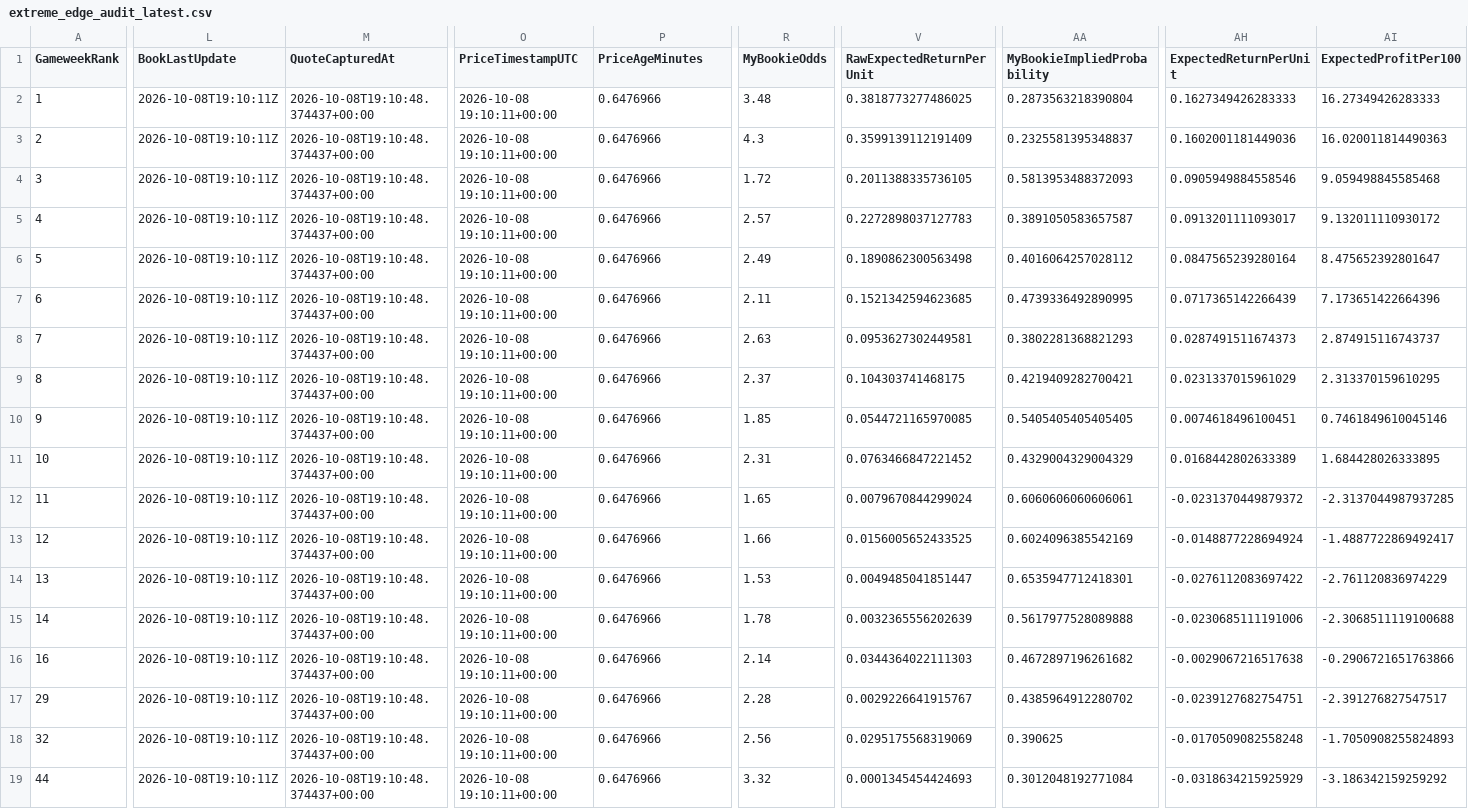
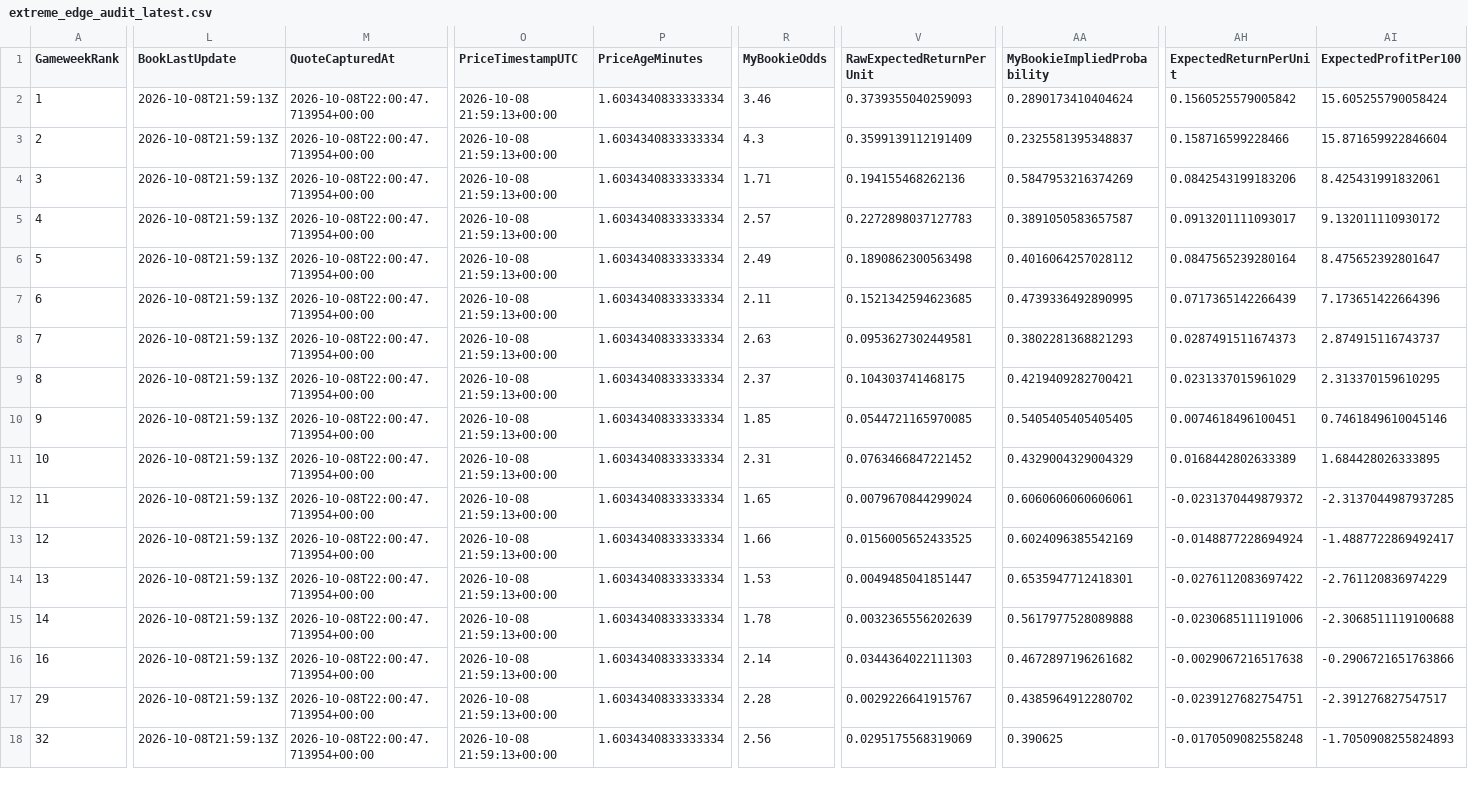
Before and after one commit to mkcesc1988/epl-prediction-engine, a CSV file: data/processed/extreme_edge_audit_latest.csv, drawn as a sheet; only a part is shown, gaps mark what is left out; rows hold the shown columns only; the diff covers the shown part only; the diff names each change by its address in the sheet, - before the commit and + after, or states it on an @@ line.

```diff
--- a/data/processed/extreme_edge_audit_latest.csv
+++ b/data/processed/extreme_edge_audit_latest.csv
-L2:L18 (BookLastUpdate): 2026-10-08T19:10:11Z
+L2:L18 (BookLastUpdate): 2026-10-08T21:59:13Z
-M2:M18 (QuoteCapturedAt): 2026-10-08T19:10:48.374437+00:00
+M2:M18 (QuoteCapturedAt): 2026-10-08T22:00:47.713954+00:00
-O2:O18 (PriceTimestampUTC): 2026-10-08 19:10:11+00:00
+O2:O18 (PriceTimestampUTC): 2026-10-08 21:59:13+00:00
-P2:P18 (PriceAgeMinutes): 0.6476966
+P2:P18 (PriceAgeMinutes): 1.6034340833333334
-R2 (MyBookieOdds): 3.48
+R2 (MyBookieOdds): 3.46
-V2 (RawExpectedReturnPerUnit): 0.3818773277486025
+V2 (RawExpectedReturnPerUnit): 0.3739355040259093
-AA2 (MyBookieImpliedProbability): 0.2873563218390804
+AA2 (MyBookieImpliedProbability): 0.2890173410404624
-AH2 (ExpectedReturnPerUnit): 0.1627349426283333
+AH2 (ExpectedReturnPerUnit): 0.1560525579005842
-AI2 (ExpectedProfitPer100): 16.27349426283333
+AI2 (ExpectedProfitPer100): 15.605255790058424
-AH3 (ExpectedReturnPerUnit): 0.1602001181449036
+AH3 (ExpectedReturnPerUnit): 0.158716599228466
-AI3 (ExpectedProfitPer100): 16.020011814490363
+AI3 (ExpectedProfitPer100): 15.871659922846604
-R4 (MyBookieOdds): 1.72
+R4 (MyBookieOdds): 1.71
-V4 (RawExpectedReturnPerUnit): 0.2011388335736105
+V4 (RawExpectedReturnPerUnit): 0.194155468262136
-AA4 (MyBookieImpliedProbability): 0.5813953488372093
+AA4 (MyBookieImpliedProbability): 0.5847953216374269
-AH4 (ExpectedReturnPerUnit): 0.0905949884558546
+AH4 (ExpectedReturnPerUnit): 0.0842543199183206
-AI4 (ExpectedProfitPer100): 9.059498845585468
+AI4 (ExpectedProfitPer100): 8.425431991832061
-row 19: 44 | 2026-10-08T19:10:11Z | 2026-10-08T19:10:48.374437+00:00 | 2026-10-08 19:10:11+00:00 | 0.6476966 | 3.32 | 0.0001345454424693 | 0.3012048192771084 | -0.0318634215925929 | -3.186342159259292
```
Also changed, not shown: 21 edited cells elsewhere in this file, data/history/clv_report.csv, data/history/prediction_history.csv, 5 other files.
